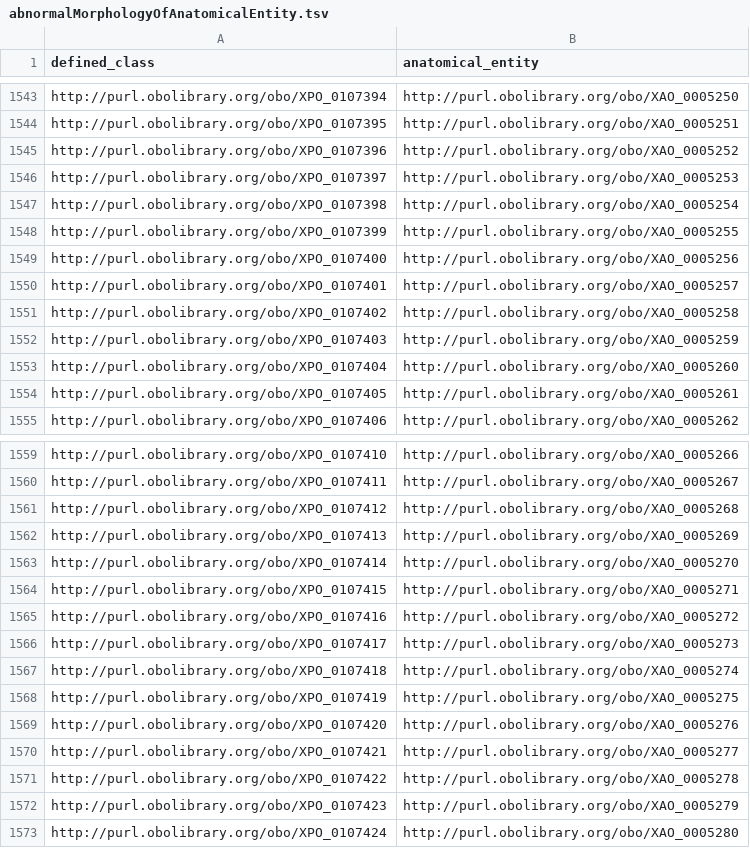
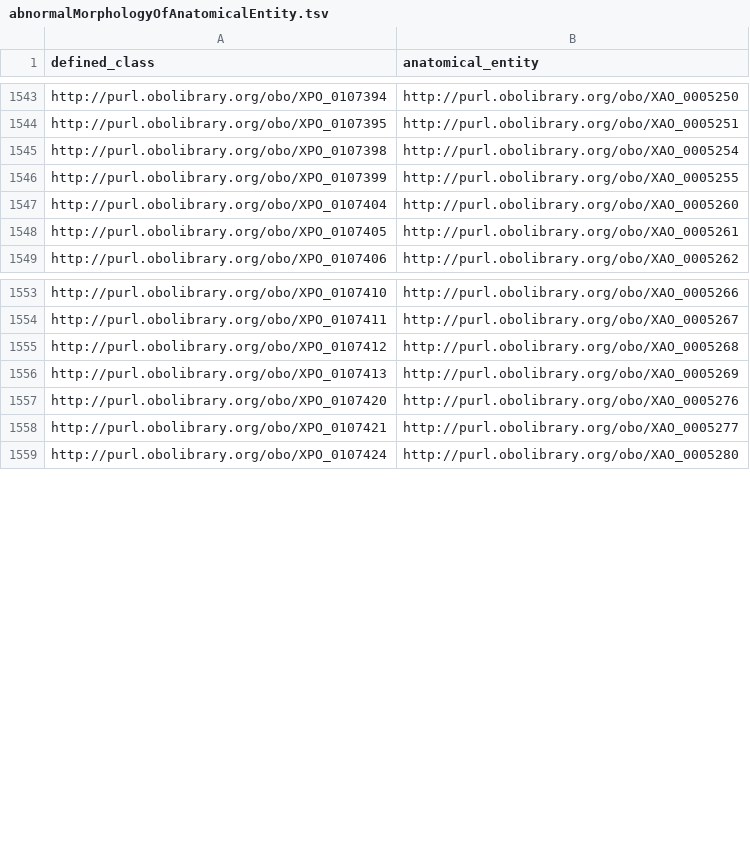
Before and after one commit to obophenotype/xenopus-phenotype-ontology, a TSV file: src/patterns/data/anatomy/abnormalMorphologyOfAnatomicalEntity.tsv, drawn as a sheet; only a part is shown, gaps mark what is left out; the diff names each change by its address in the sheet, - before the commit and + after, or states it on an @@ line.

```diff
--- a/src/patterns/data/anatomy/abnormalMorphologyOfAnatomicalEntity.tsv
+++ b/src/patterns/data/anatomy/abnormalMorphologyOfAnatomicalEntity.tsv
-row 1545: http://purl.obolibrary.org/obo/XPO_0107396 | http://purl.obolibrary.org/obo/XAO_0005252
-row 1546: http://purl.obolibrary.org/obo/XPO_0107397 | http://purl.obolibrary.org/obo/XAO_0005253
-row 1549: http://purl.obolibrary.org/obo/XPO_0107400 | http://purl.obolibrary.org/obo/XAO_0005256
-row 1550: http://purl.obolibrary.org/obo/XPO_0107401 | http://purl.obolibrary.org/obo/XAO_0005257
-row 1551: http://purl.obolibrary.org/obo/XPO_0107402 | http://purl.obolibrary.org/obo/XAO_0005258
-row 1552: http://purl.obolibrary.org/obo/XPO_0107403 | http://purl.obolibrary.org/obo/XAO_0005259
-row 1563: http://purl.obolibrary.org/obo/XPO_0107414 | http://purl.obolibrary.org/obo/XAO_0005270
-row 1564: http://purl.obolibrary.org/obo/XPO_0107415 | http://purl.obolibrary.org/obo/XAO_0005271
-row 1565: http://purl.obolibrary.org/obo/XPO_0107416 | http://purl.obolibrary.org/obo/XAO_0005272
-row 1566: http://purl.obolibrary.org/obo/XPO_0107417 | http://purl.obolibrary.org/obo/XAO_0005273
-row 1567: http://purl.obolibrary.org/obo/XPO_0107418 | http://purl.obolibrary.org/obo/XAO_0005274
-row 1568: http://purl.obolibrary.org/obo/XPO_0107419 | http://purl.obolibrary.org/obo/XAO_0005275
-row 1571: http://purl.obolibrary.org/obo/XPO_0107422 | http://purl.obolibrary.org/obo/XAO_0005278
-row 1572: http://purl.obolibrary.org/obo/XPO_0107423 | http://purl.obolibrary.org/obo/XAO_0005279
```
Also changed, not shown: src/patterns/data/manual/abnormalAbsenceOfAnatomicalEntity.tsv, src/patterns/data/manual/abnormallyDuplicatedAnatomicalEntity.tsv, 10 other files.
